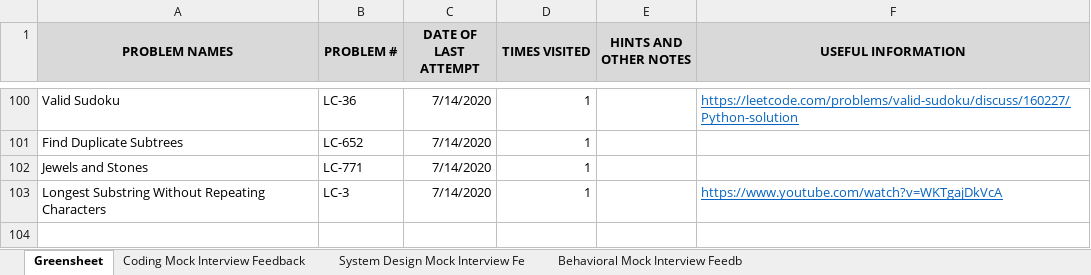
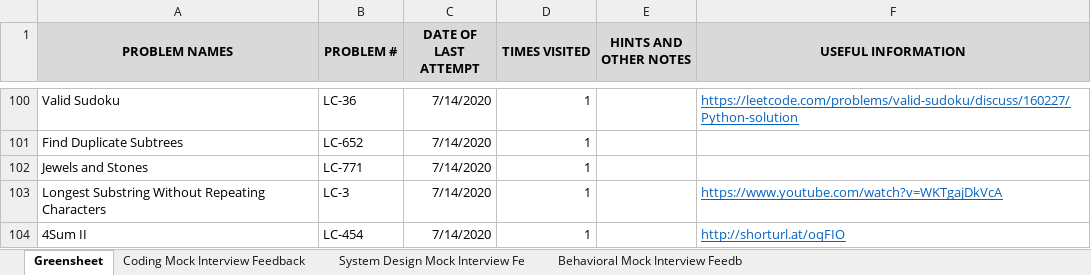
Before and after one commit to suhassrivats/Data-Structures-And-Algorithms-Implementation, an Excel workbook: coding_tracker.xlsx, sheet Greensheet, drawn as a sheet; only a part is shown, gaps mark what is left out; values as stored, in another font and other column widths than the file's, no borders; the diff names each change by its address in the sheet, - before the commit and + after, or states it on an @@ line.

```diff
--- a/coding_tracker.xlsx (sheet Greensheet)
+++ b/coding_tracker.xlsx (sheet Greensheet)
+row 104: 4Sum II | LC-454 | 7/14/2020 | 1 |  | http://shorturl.at/oqFIO
```
Also changed, not shown: 1 other file.
